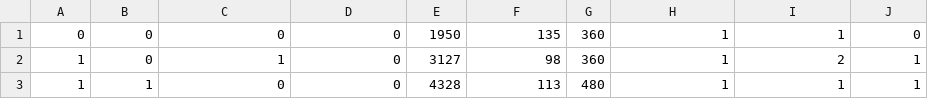
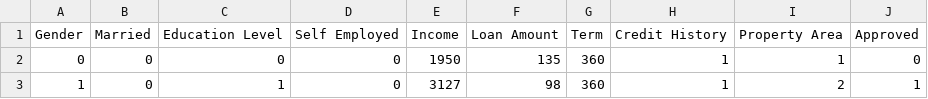
Before and after one commit to CodeReclaimers/neat-python, a CSV file: examples/classification/loans/data/loans.csv, drawn as a sheet; only a part is shown; the shorter side is filled out with more unchanged rows; the diff names each change by its address in the sheet, - before the commit and + after, or states it on an @@ line.

Commit message:
Update Loans

```diff
--- a/examples/classification/loans/data/loans.csv
+++ b/examples/classification/loans/data/loans.csv
+row 1: Gender | Married | Education Level | Self Employed | Income | Loan Amount | Term | Credit History | Property Area | Approved
```
Also changed, not shown: 5 other files.
